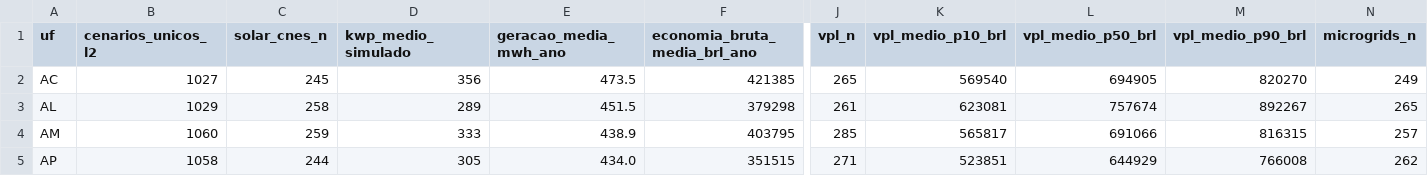
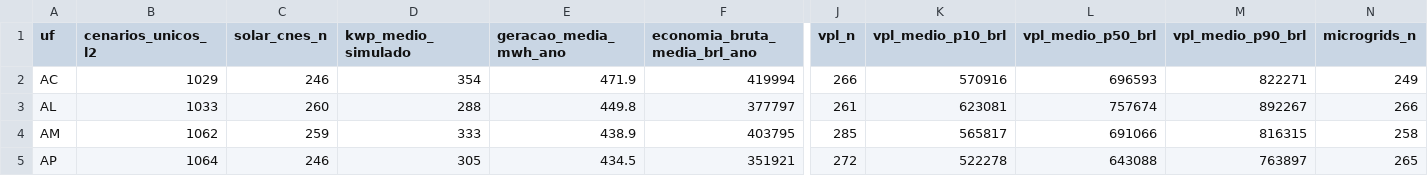
Before and after one commit to aristondalago-max/kpa-humanity-open-science, a CSV file: PKG-B-ENERGIA-SAUDE-v1.0.0/MATRIZ_PRONTA_27_UFS_ZERO_RECALCULO.csv, drawn as a sheet; only a part is shown, gaps mark what is left out; the diff covers the shown part only; the diff names each change by its address in the sheet, - before the commit and + after, or states it on an @@ line.

Commit message:
feat(release): KPA Humanity Open Science v1.0.0 (PKG-A=20843 L2/L4, PKG-B=29244 L2/L4)
- PKG-A-CORPUS-PTBR-v1.0.0: 20843 unique L2 dual-oracle verified solutions in Portuguese
- PKG-B-ENERGIA-SAUDE-v1.0.0: 29244 unique L2 synthetic health-energy scenarios across 27 UFs
- OUTREACH_LETTERS_v1.0.0: 6 institutional technical letters (UFSC, ABDEH, CONASS, CONASEMS, IMPA, SBM)
- Root manifest SHA-256: 4a05e1c85dffd7c12340d489203a5c47bea97d025f8e87ce50f30911c5031008
- Security audit: 0 findings, synthetic disclaimer verified in 11 documents

```diff
--- a/PKG-B-ENERGIA-SAUDE-v1.0.0/MATRIZ_PRONTA_27_UFS_ZERO_RECALCULO.csv
+++ b/PKG-B-ENERGIA-SAUDE-v1.0.0/MATRIZ_PRONTA_27_UFS_ZERO_RECALCULO.csv
-B2 (cenarios_unicos_l2): 1027
+B2 (cenarios_unicos_l2): 1029
-C2 (solar_cnes_n): 245
+C2 (solar_cnes_n): 246
-D2 (kwp_medio_simulado): 356
+D2 (kwp_medio_simulado): 354
-E2 (geracao_media_mwh_ano): 473.5
+E2 (geracao_media_mwh_ano): 471.9
-F2 (economia_bruta_media_brl_ano): 421385
+F2 (economia_bruta_media_brl_ano): 419994
-J2 (vpl_n): 265
+J2 (vpl_n): 266
-K2 (vpl_medio_p10_brl): 569540
+K2 (vpl_medio_p10_brl): 570916
-L2 (vpl_medio_p50_brl): 694905
+L2 (vpl_medio_p50_brl): 696593
-M2 (vpl_medio_p90_brl): 820270
+M2 (vpl_medio_p90_brl): 822271
-B3 (cenarios_unicos_l2): 1029
+B3 (cenarios_unicos_l2): 1033
-C3 (solar_cnes_n): 258
+C3 (solar_cnes_n): 260
-D3 (kwp_medio_simulado): 289
+D3 (kwp_medio_simulado): 288
-E3 (geracao_media_mwh_ano): 451.5
+E3 (geracao_media_mwh_ano): 449.8
-F3 (economia_bruta_media_brl_ano): 379298
+F3 (economia_bruta_media_brl_ano): 377797
-N3 (microgrids_n): 265
+N3 (microgrids_n): 266
-B4 (cenarios_unicos_l2): 1060
+B4 (cenarios_unicos_l2): 1062
-N4 (microgrids_n): 257
+N4 (microgrids_n): 258
-B5 (cenarios_unicos_l2): 1058
+B5 (cenarios_unicos_l2): 1064
-C5 (solar_cnes_n): 244
+C5 (solar_cnes_n): 246
-E5 (geracao_media_mwh_ano): 434.0
+E5 (geracao_media_mwh_ano): 434.5
-F5 (economia_bruta_media_brl_ano): 351515
+F5 (economia_bruta_media_brl_ano): 351921
-J5 (vpl_n): 271
+J5 (vpl_n): 272
-K5 (vpl_medio_p10_brl): 523851
+K5 (vpl_medio_p10_brl): 522278
-L5 (vpl_medio_p50_brl): 644929
+L5 (vpl_medio_p50_brl): 643088
-M5 (vpl_medio_p90_brl): 766008
+M5 (vpl_medio_p90_brl): 763897
-N5 (microgrids_n): 262
+N5 (microgrids_n): 265
```
Also changed, not shown: 134 edited cells elsewhere in this file, 20 other files.
